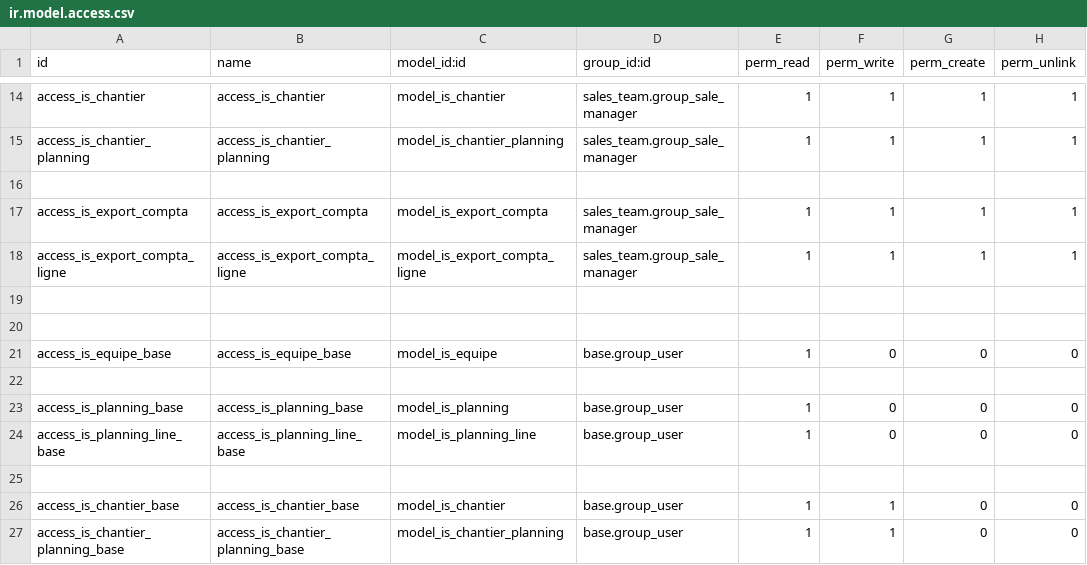
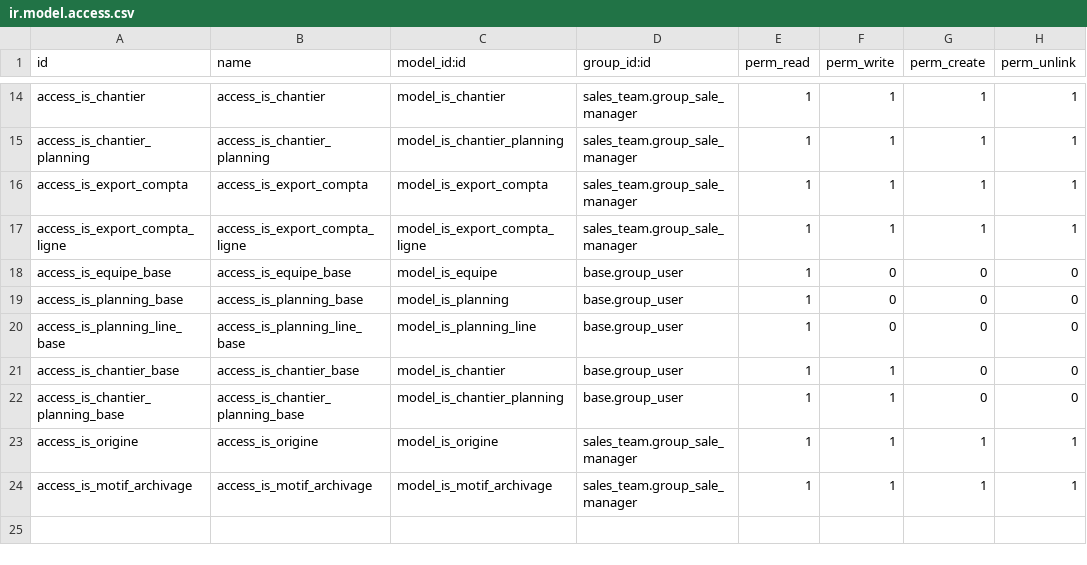
Before and after one commit to tonygalmiche/is_france_filets, a CSV file: security/ir.model.access.csv, drawn as a sheet; only a part is shown, gaps mark what is left out.

```diff
--- a/security/ir.model.access.csv
+++ b/security/ir.model.access.csv
@@ -15,13 +15,10 @@ access_is_chantier,access_is_chantier,model_is_chantier,sales_team.group_sale_ma
 access_is_chantier_planning,access_is_chantier_planning,model_is_chantier_planning,sales_team.group_sale_manager,1,1,1,1
-
 access_is_export_compta,access_is_export_compta,model_is_export_compta,sales_team.group_sale_manager,1,1,1,1
 access_is_export_compta_ligne,access_is_export_compta_ligne,model_is_export_compta_ligne,sales_team.group_sale_manager,1,1,1,1
-
-
 access_is_equipe_base,access_is_equipe_base,model_is_equipe,base.group_user,1,0,0,0
-
 access_is_planning_base,access_is_planning_base,model_is_planning,base.group_user,1,0,0,0
 access_is_planning_line_base,access_is_planning_line_base,model_is_planning_line,base.group_user,1,0,0,0
-
 access_is_chantier_base,access_is_chantier_base,model_is_chantier,base.group_user,1,1,0,0
 access_is_chantier_planning_base,access_is_chantier_planning_base,model_is_chantier_planning,base.group_user,1,1,0,0
+access_is_origine,access_is_origine,model_is_origine,sales_team.group_sale_manager,1,1,1,1
+access_is_motif_archivage,access_is_motif_archivage,model_is_motif_archivage,sales_team.group_sale_manager,1,1,1,1
```
Also changed, not shown: 5 other files.
